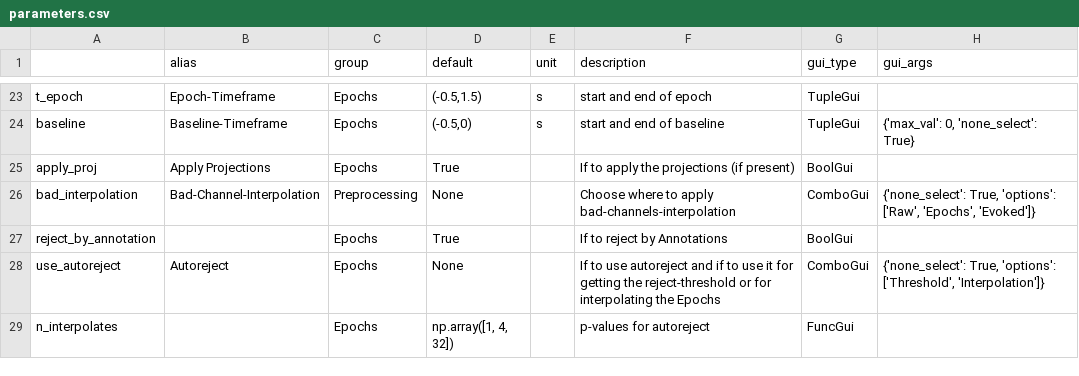
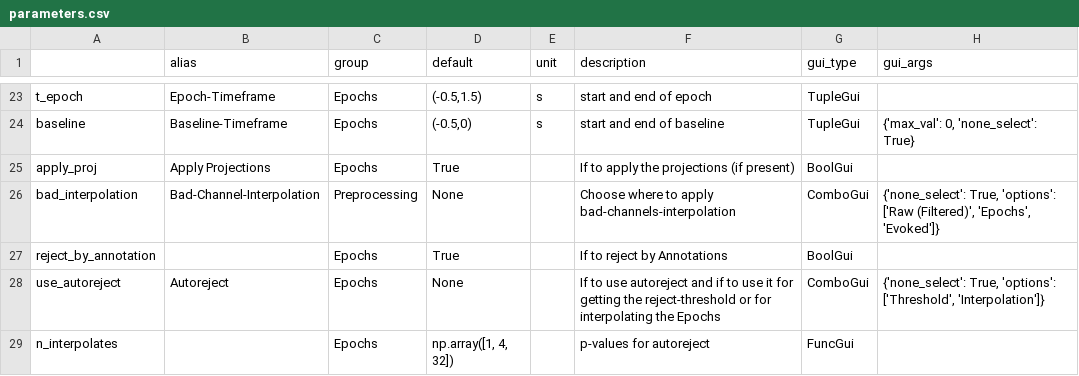
Before and after one commit to marsipu/mne-pipeline-hd, a CSV file: mne_pipeline_hd/pipeline_resources/parameters.csv, drawn as a sheet; only a part is shown, gaps mark what is left out.

Commit message:
Bad interpolation on filtered raw

```diff
--- a/mne_pipeline_hd/pipeline_resources/parameters.csv
+++ b/mne_pipeline_hd/pipeline_resources/parameters.csv
@@ -25,3 +25,3 @@ baseline;Baseline-Timeframe;Epochs;(-0.5,0);s;start and end of baseline;TupleGui
 apply_proj;Apply Projections;Epochs;True;;If to apply the projections (if present);BoolGui;
-bad_interpolation;Bad-Channel-Interpolation;Preprocessing;None;;Choose where to apply bad-channels-interpolation;ComboGui;{'none_select': True, 'options': ['Raw', 'Epochs', 'Evoked']}
+bad_interpolation;Bad-Channel-Interpolation;Preprocessing;None;;Choose where to apply bad-channels-interpolation;ComboGui;{'none_select': True, 'options': ['Raw (Filtered)', 'Epochs', 'Evoked']}
 reject_by_annotation;;Epochs;True;;If to reject by Annotations;BoolGui;
```
Also changed, not shown: 2 other files.
